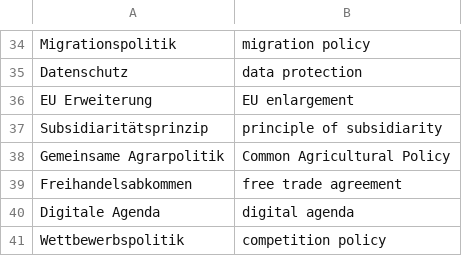
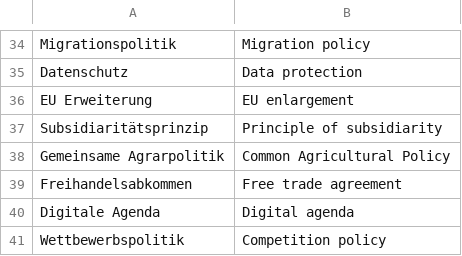
Before and after one commit to cliedl/parl_AI, a CSV file: streamlit_app/example_prompts.csv, drawn as a sheet; only a part is shown, gaps mark what is left out; the diff covers the shown part only; the diff names each change by its address in the sheet, - before the commit and + after, or states it on an @@ line.

```diff
--- a/streamlit_app/example_prompts.csv
+++ b/streamlit_app/example_prompts.csv
-B34: migration policy
+B34: Migration policy
-B35: data protection
+B35: Data protection
-B37: principle of subsidiarity
+B37: Principle of subsidiarity
-B39: free trade agreement
+B39: Free trade agreement
-B40: digital agenda
+B40: Digital agenda
-B41: competition policy
+B41: Competition policy
```
Also changed, not shown: 17 edited cells elsewhere in this file.
